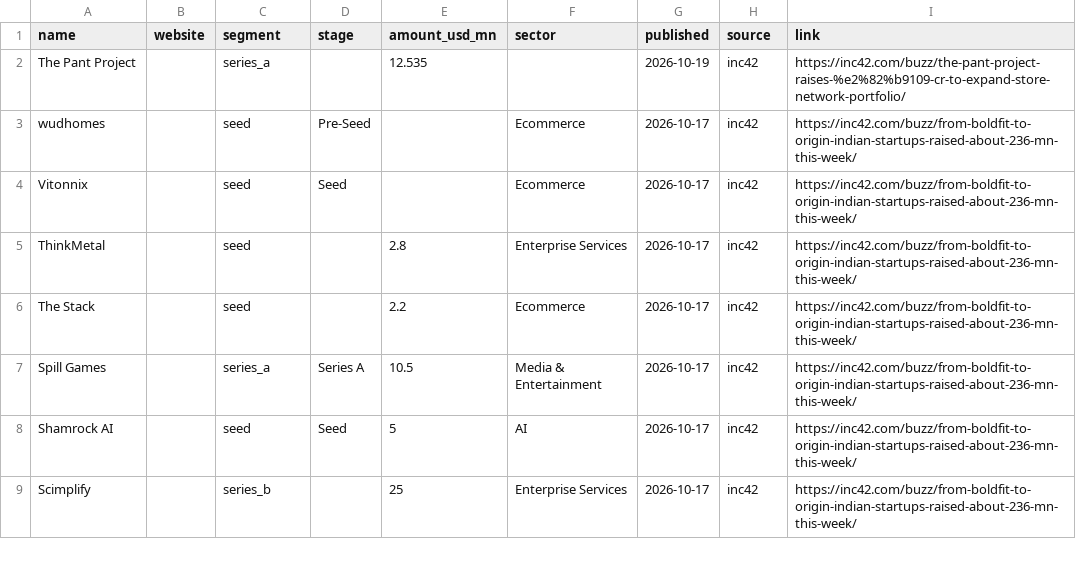
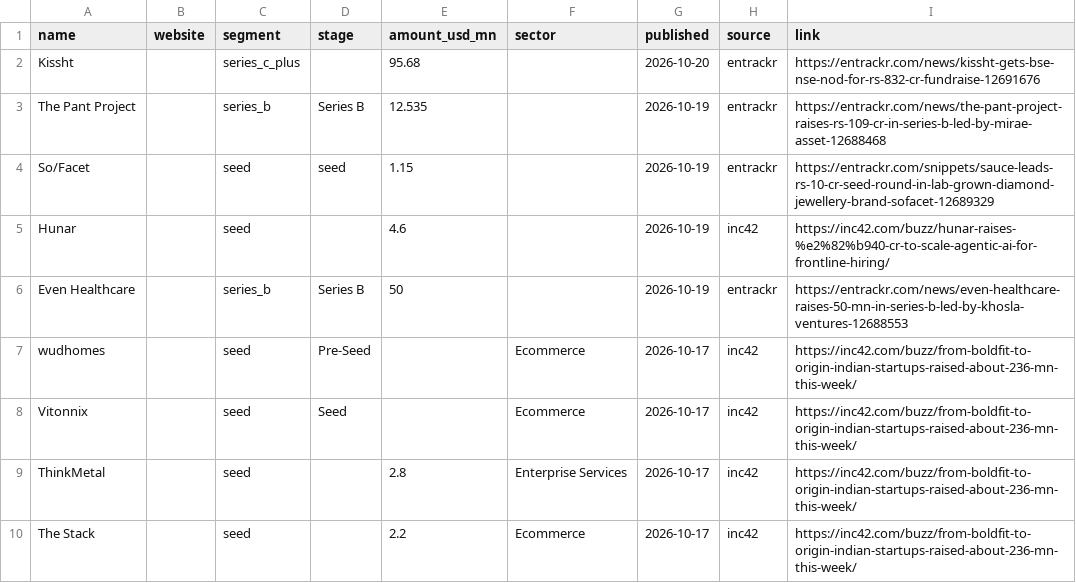
Before and after one commit to daivikawasthi01/JobRadar, a CSV file: config/inputs/funding_news.csv, drawn as a sheet; only a part is shown; the shorter side is filled out with more unchanged rows.

```diff
--- a/config/inputs/funding_news.csv
+++ b/config/inputs/funding_news.csv
@@ -1,3 +1,7 @@
 name,website,segment,stage,amount_usd_mn,sector,published,source,link
-The Pant Project,,series_a,,12.535,,2026-10-19,inc42,https://inc42.com/buzz/the-pant-project-raises-%e2%82%b9109-cr-to-expand-store-network-portfolio/
+Kissht,,series_c_plus,,95.68,,2026-10-20,entrackr,https://entrackr.com/news/kissht-gets-bse-nse-nod-for-rs-832-cr-fundraise-12691676
+The Pant Project,,series_b,Series B,12.535,,2026-10-19,entrackr,https://entrackr.com/news/the-pant-project-raises-rs-109-cr-in-series-b-led-by-mirae-asset-12688468
+So/Facet,,seed,seed,1.15,,2026-10-19,entrackr,https://entrackr.com/snippets/sauce-leads-rs-10-cr-seed-round-in-lab-grown-diamond-jewellery-brand-sofacet-12689329
+Hunar,,seed,,4.6,,2026-10-19,inc42,https://inc42.com/buzz/hunar-raises-%e2%82%b940-cr-to-scale-agentic-ai-for-frontline-hiring/
+Even Healthcare,,series_b,Series B,50,,2026-10-19,entrackr,https://entrackr.com/news/even-healthcare-raises-50-mn-in-series-b-led-by-khosla-ventures-12688553
 wudhomes,,seed,Pre-Seed,,Ecommerce,2026-10-17,inc42,https://inc42.com/buzz/from-boldfit-to-origin-indian-startups-raised-about-236-mn-this-week/
```
Also changed, not shown: config/company_meta.csv.
